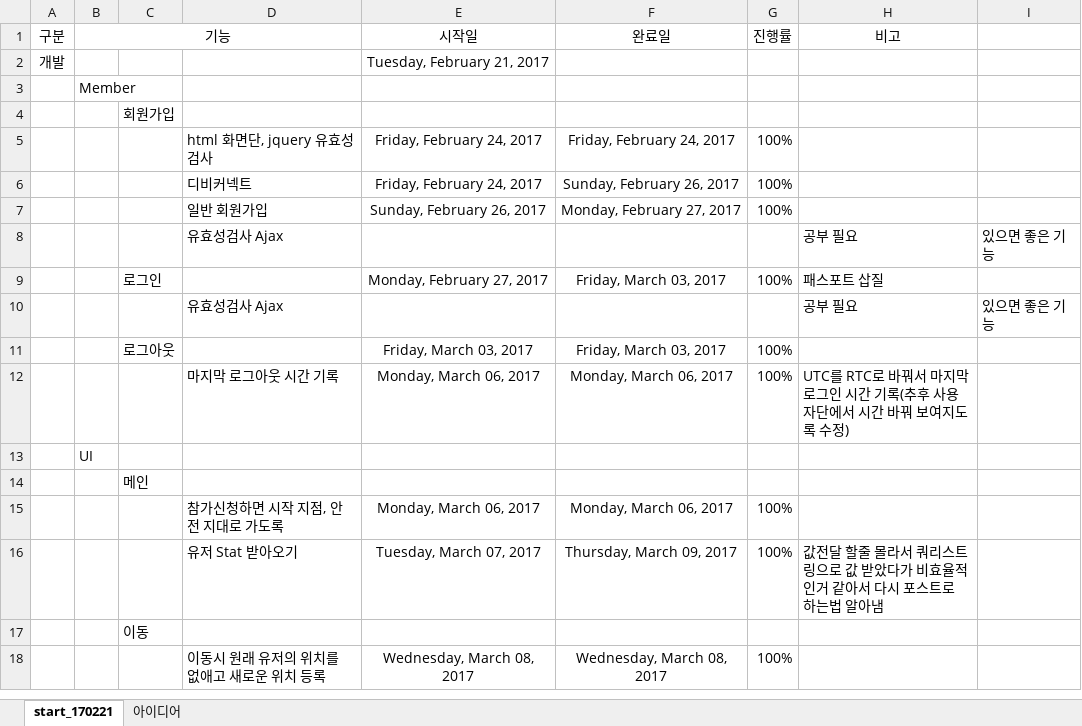
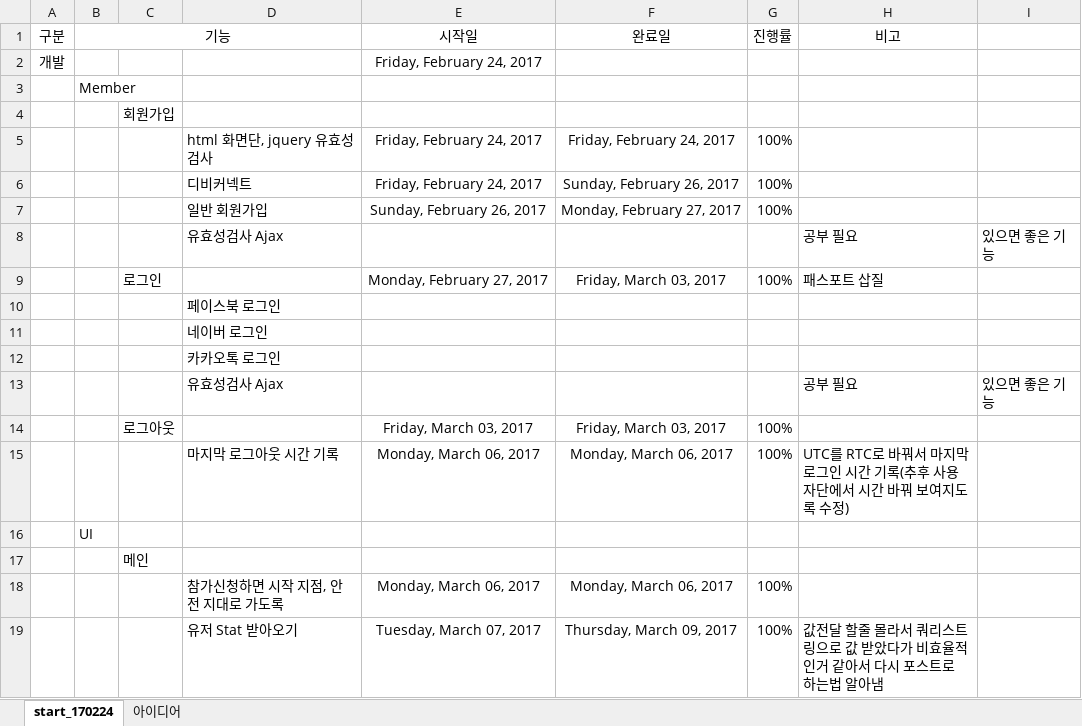
Before and after one commit to dragonash86/survival, an Excel workbook: plan.xlsx, sheet start_170224, drawn as a sheet; only a part is shown; the shorter side is filled out with more unchanged rows; values as stored, in another font and other column widths than the file's, no borders; the diff names each change by its address in the sheet, - before the commit and + after, or states it on an @@ line.

```diff
--- a/plan.xlsx (sheet start_170224)
+++ b/plan.xlsx (sheet start_170224)
-sheet tab: start_170221
+sheet tab: start_170224
-E2 (시작일): Tuesday, February 21, 2017
+E2 (시작일): Friday, February 24, 2017
+row 10:  |  |  | 페이스북 로그인
+row 11:  |  |  | 네이버 로그인
+row 12:  |  |  | 카카오톡 로그인
```
Also changed, not shown: 6 other files.
